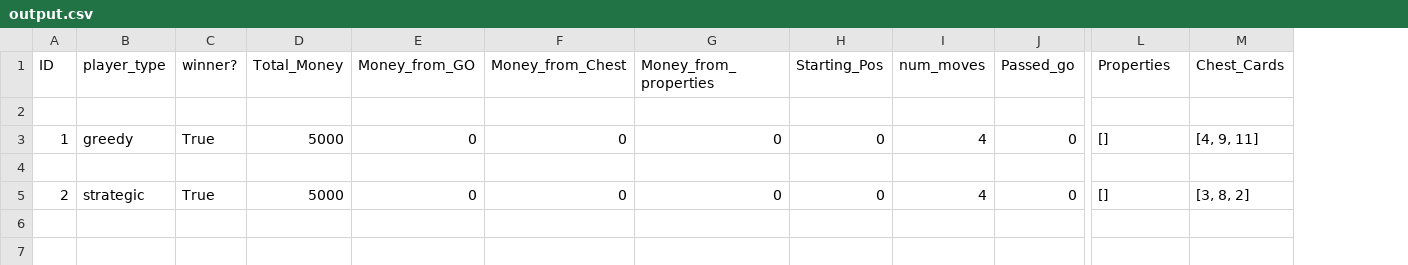
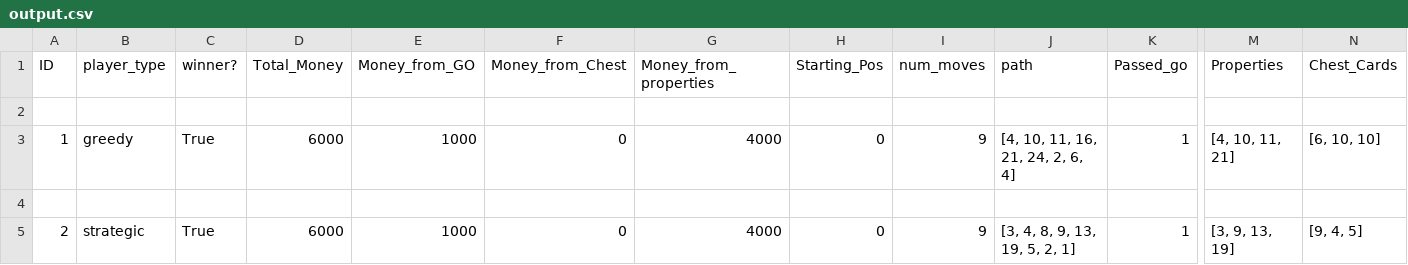
Before and after one commit to nbenko1/monopoly_speed, a CSV file: output.csv, drawn as a sheet; only a part is shown, gaps mark what is left out; addresses are those after the commit; the diff names each change by its address in the sheet, - before the commit and + after, or states it on an @@ line.

Commit message:
changed output.csv

```diff
--- a/output.csv
+++ b/output.csv
+column J (path), rows 3-5: [4, 10, 11, 16, 21, 24, 2, 6, 4] |  | [3, 4, 8, 9, 13, 19, 5, 2, 1]
-D3 (Total_Money): 5000
+D3 (Total_Money): 6000
-E3 (Money_from_GO): 0
+E3 (Money_from_GO): 1000
-G3 (Money_from_properties): 0
+G3 (Money_from_properties): 4000
-I3 (num_moves): 4
+I3 (num_moves): 9
-K3 (Passed_go): 0
+K3 (Passed_go): 1
-M3 (Properties): []
+M3 (Properties): [4, 10, 11, 21]
-N3 (Chest_Cards): [4, 9, 11]
+N3 (Chest_Cards): [6, 10, 10]
-D5 (Total_Money): 5000
+D5 (Total_Money): 6000
-E5 (Money_from_GO): 0
+E5 (Money_from_GO): 1000
-G5 (Money_from_properties): 0
+G5 (Money_from_properties): 4000
-I5 (num_moves): 4
+I5 (num_moves): 9
-K5 (Passed_go): 0
+K5 (Passed_go): 1
-M5 (Properties): []
+M5 (Properties): [3, 9, 13, 19]
-N5 (Chest_Cards): [3, 8, 2]
+N5 (Chest_Cards): [9, 4, 5]
```
Also changed, not shown: report.csv, 3 other files.
